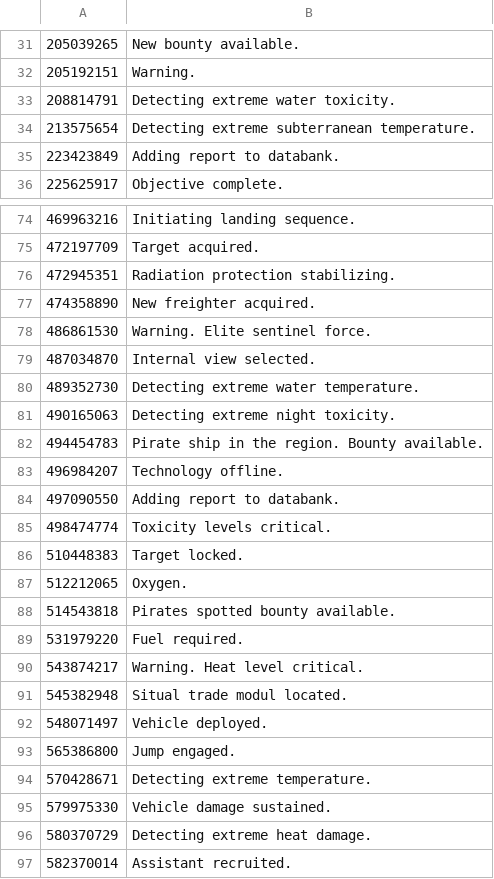
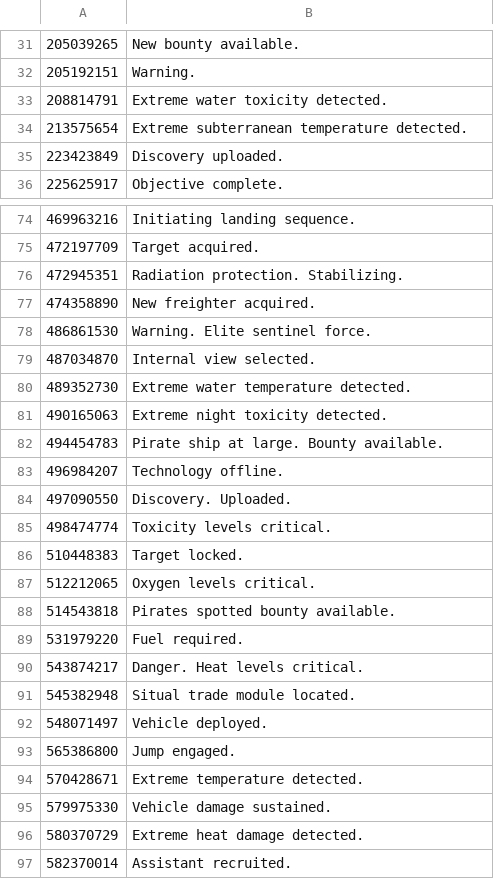
Before and after one commit to Legandy/csv2PiperTTS, a CSV file: voice_lines.csv, drawn as a sheet; only a part is shown, gaps mark what is left out; the diff covers the shown part only.

```diff
--- a/voice_lines.csv
+++ b/voice_lines.csv
@@ -32,5 +32,5 @@
 205192151;Warning.
-208814791;Detecting extreme water toxicity.
-213575654;Detecting extreme subterranean temperature.
-223423849;Adding report to databank.
+208814791;Extreme water toxicity detected.
+213575654;Extreme subterranean temperature detected.
+223423849;Discovery uploaded.
 225625917;Objective complete.
@@ -75,3 +75,3 @@
 472197709;Target acquired.
-472945351;Radiation protection stabilizing.
+472945351;Radiation protection. Stabilizing.
 474358890;New freighter acquired.
@@ -79,19 +79,19 @@
 487034870;Internal view selected.
-489352730;Detecting extreme water temperature.
-490165063;Detecting extreme night toxicity.
-494454783;Pirate ship in the region. Bounty available.
+489352730;Extreme water temperature detected.
+490165063;Extreme night toxicity detected.
+494454783;Pirate ship at large. Bounty available.
 496984207;Technology offline.
-497090550;Adding report to databank.
+497090550;Discovery. Uploaded.
 498474774;Toxicity levels critical.
 510448383;Target locked.
-512212065;Oxygen.
+512212065;Oxygen levels critical.
 514543818;Pirates spotted bounty available.
 531979220;Fuel required.
-543874217;Warning. Heat level critical.
-545382948;Situal trade modul located.
+543874217;Danger. Heat levels critical.
+545382948;Situal trade module located.
 548071497;Vehicle deployed.
 565386800;Jump engaged.
-570428671;Detecting extreme temperature.
+570428671;Extreme temperature detected.
 579975330;Vehicle damage sustained.
-580370729;Detecting extreme heat damage.
+580370729;Extreme heat damage detected.
 582370014;Assistant recruited.
```
Also changed, not shown: 48 edited cells elsewhere in this file, 2 other files.
